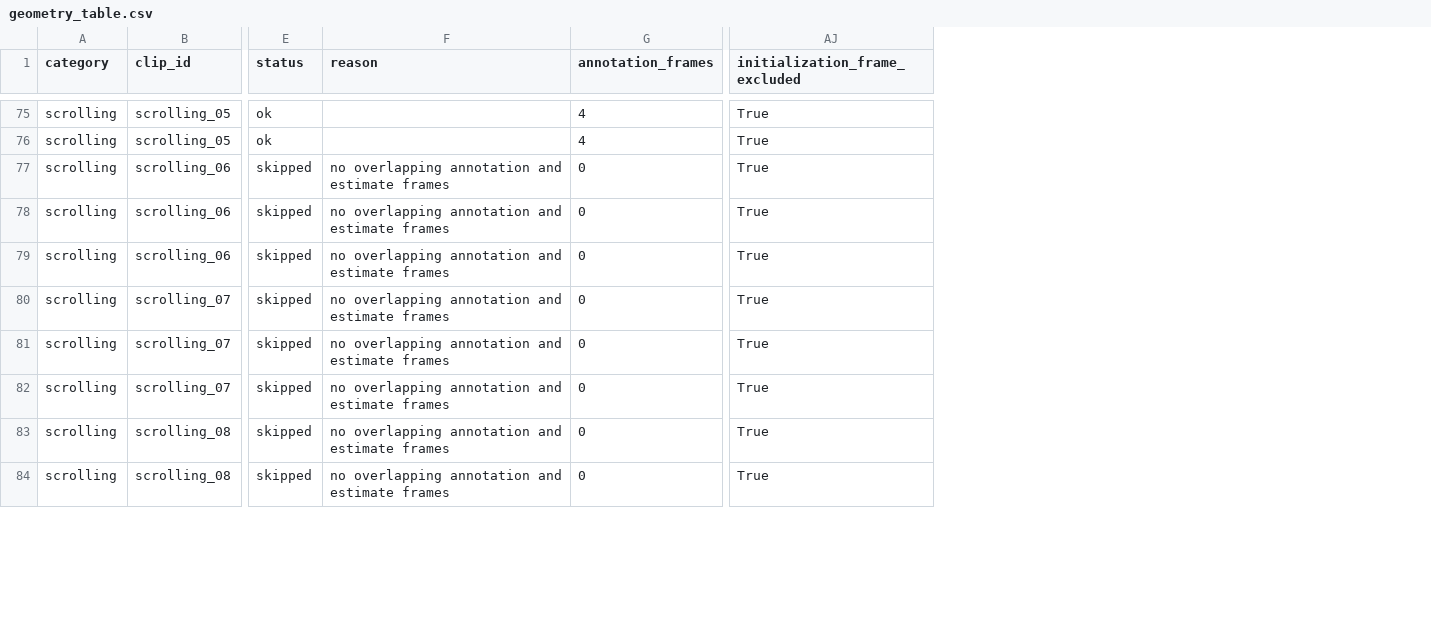
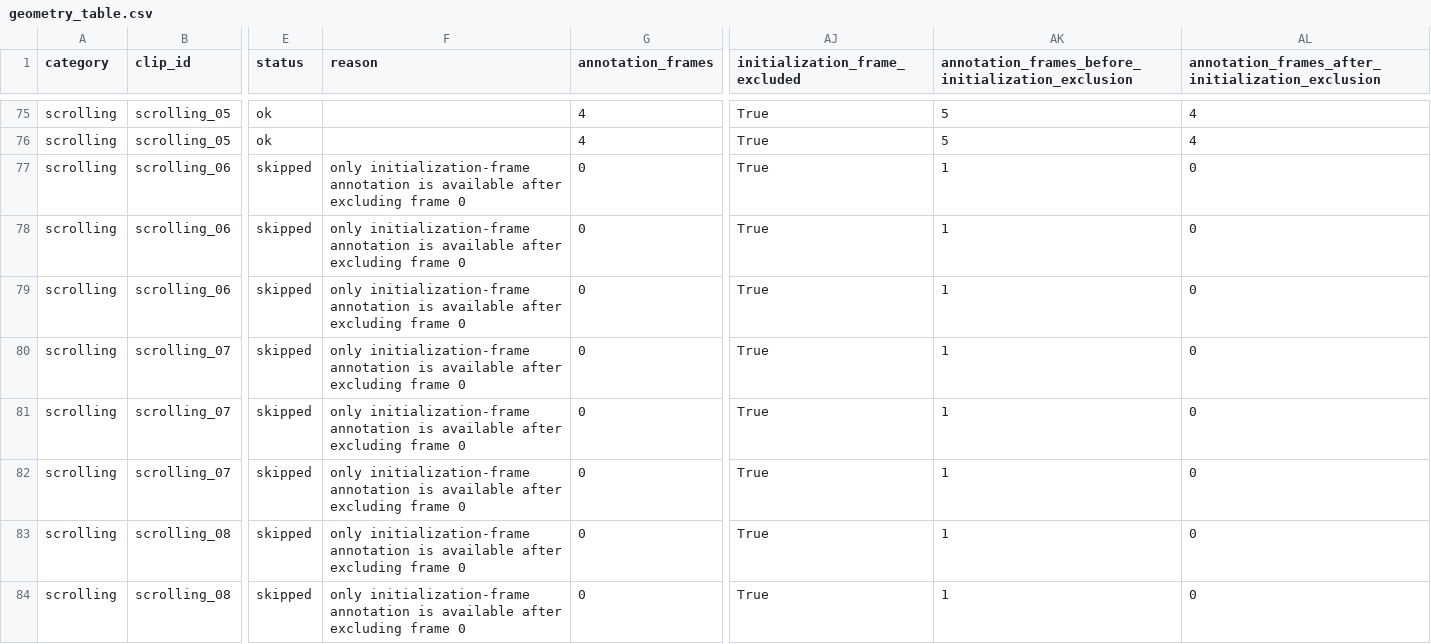
Before and after one commit to Chr0mium24/screen-normalize, a CSV file: doc/paper/results/full_pipeline_first_pass/geometry_table.csv, drawn as a sheet; only a part is shown, gaps mark what is left out; the diff covers the shown part only; the diff names each change by its address in the sheet, - before the commit and + after, or states it on an @@ line.

```diff
--- a/doc/paper/results/full_pipeline_first_pass/geometry_table.csv
+++ b/doc/paper/results/full_pipeline_first_pass/geometry_table.csv
+column AK, row 1: annotation_frames_before_initialization_exclusion; rows 75-84: 5 | 5 | 1 | 1 | 1 | 1 | 1 | 1 | 1 | 1
+column AL, row 1: annotation_frames_after_initialization_exclusion; rows 75-84: 4 | 4 | 0 | 0 | 0 | 0 | 0 | 0 | 0 | 0
-F77:F84 (reason): no overlapping annotation and estimate frames
+F77:F84 (reason): only initialization-frame annotation is available after excluding frame 0
```
Also changed, not shown: 7 edited cells elsewhere in this file, doc/paper/results/full_ablation_first_pass/ablation_aggregate_metrics.csv, doc/paper/results/full_ablation_first_pass/non_ok_metrics.csv, 14 other files.
